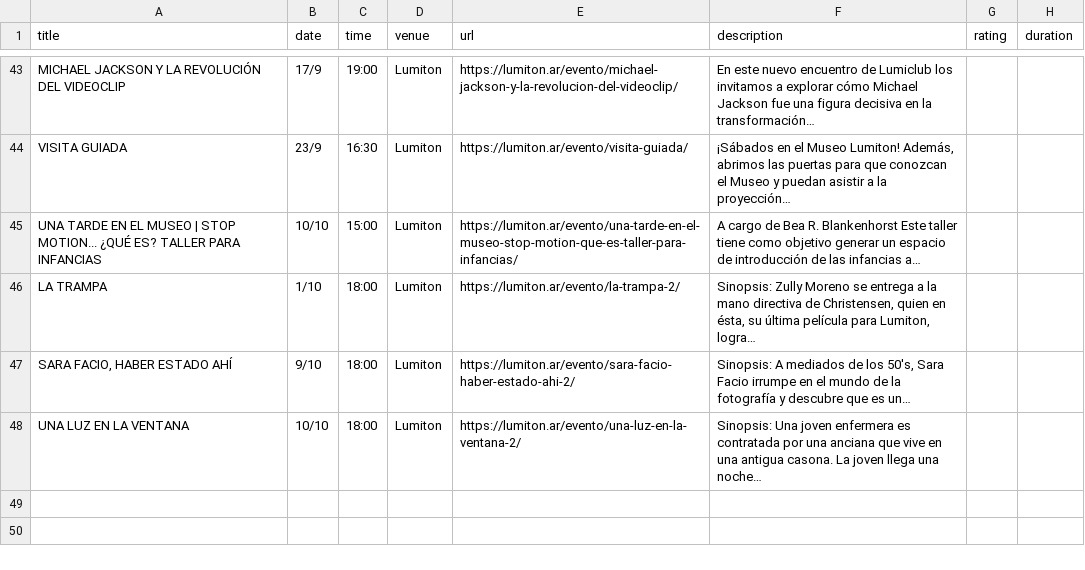
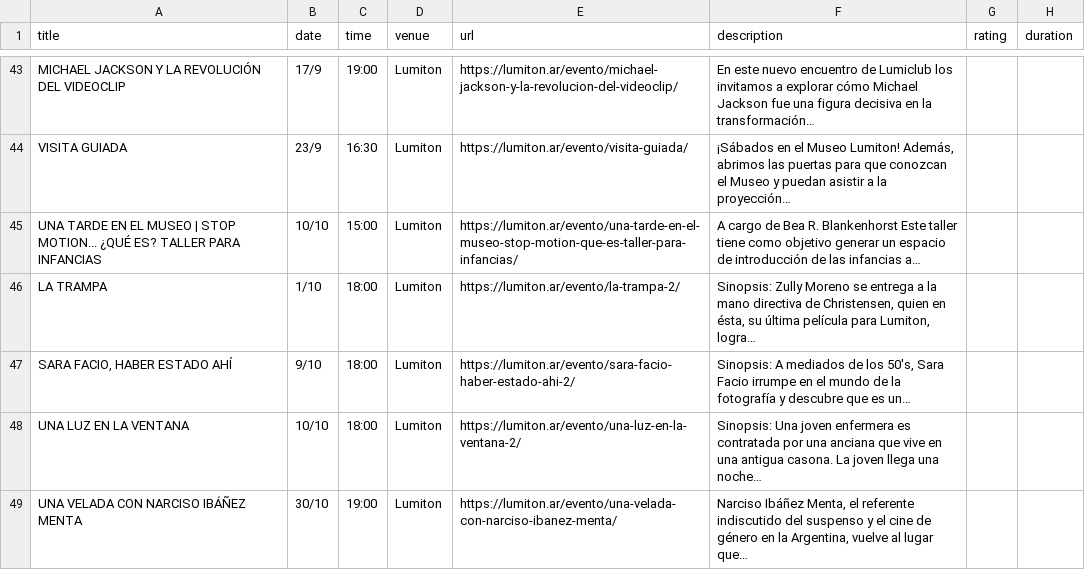
Before and after one commit to j-e-d/agenda-lumiton, a CSV file: data/lumiton.csv, drawn as a sheet; only a part is shown, gaps mark what is left out.

```diff
--- a/data/lumiton.csv
+++ b/data/lumiton.csv
@@ -48 +48,2 @@ LA TRAMPA,1/10,18:00,Lumiton,https://lumiton.ar/evento/la-trampa-2/,"Sinopsis: Z
 UNA LUZ EN LA VENTANA,10/10,18:00,Lumiton,https://lumiton.ar/evento/una-luz-en-la-ventana-2/,Sinopsis: Una joven enfermera es contratada por una anciana que vive en una antigua casona. La joven llega una noche…,,
+UNA VELADA CON NARCISO IBÁÑEZ MENTA,30/10,19:00,Lumiton,https://lumiton.ar/evento/una-velada-con-narciso-ibanez-menta/,"Narciso Ibáñez Menta, el referente indiscutido del suspenso y el cine de género en la Argentina, vuelve al lugar que…",,
```
Also changed, not shown: data/all_events.csv, data/cine_york.csv, 5 other files.
